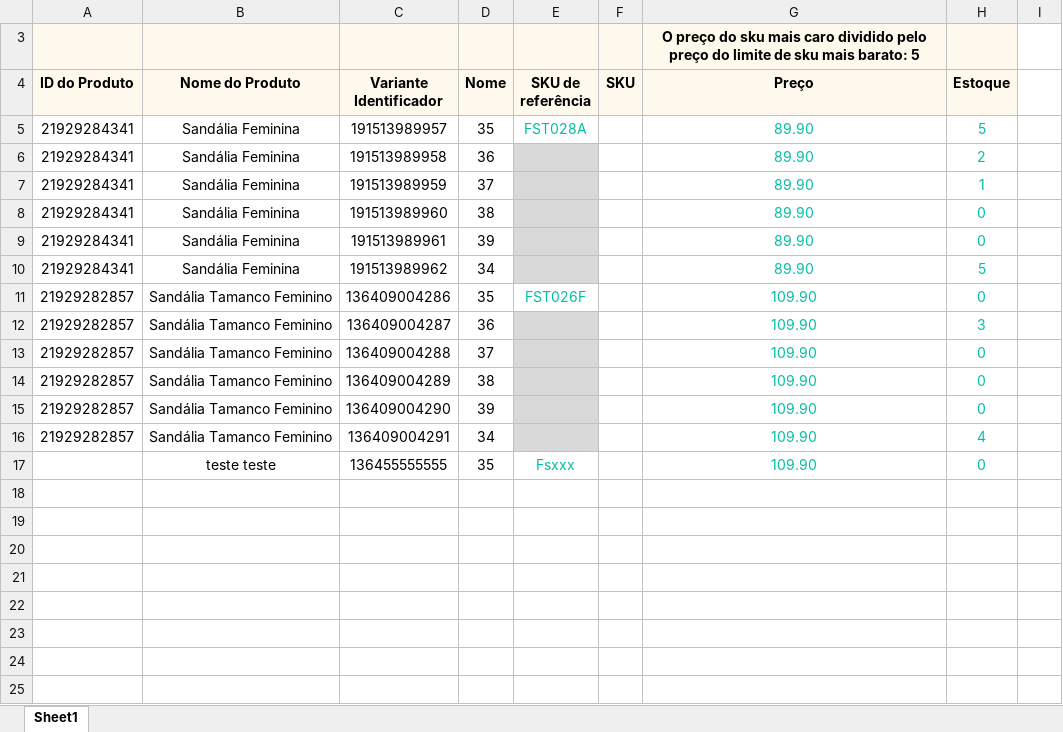
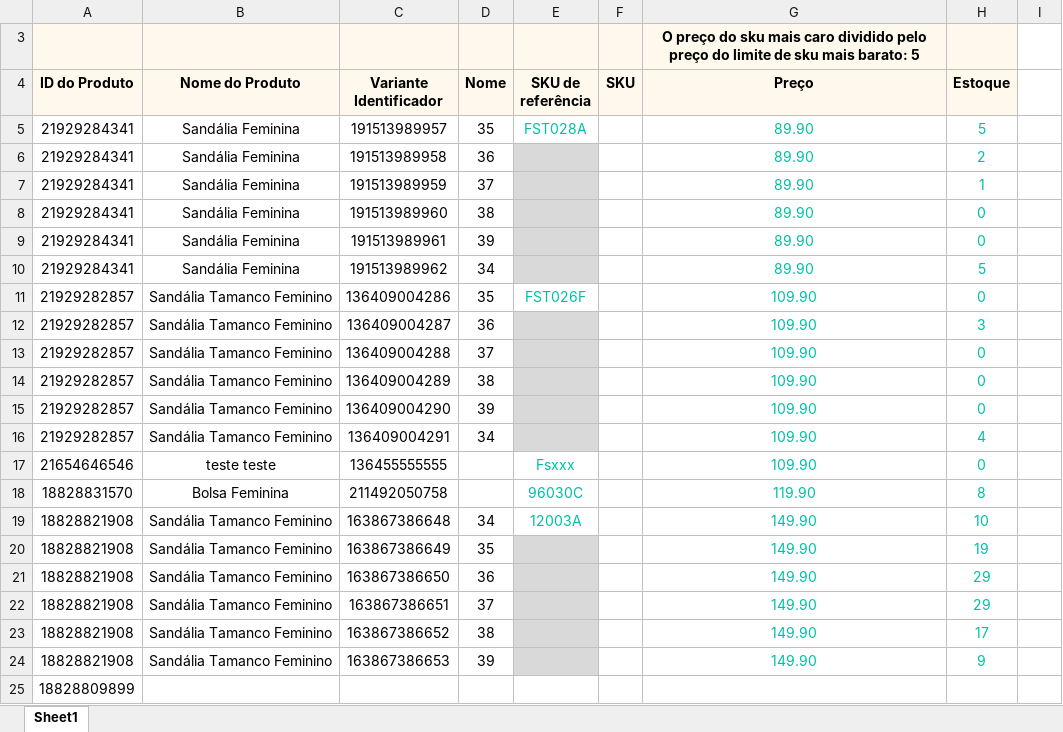
Before and after one commit to arv1983/webscraping, an Excel workbook: 11.xlsx, sheet Sheet1, drawn as a sheet; values as stored, in another font and other column widths than the file's, no borders; the diff names each change by its address in the sheet, - before the commit and + after, or states it on an @@ line.

```diff
--- a/11.xlsx (sheet Sheet1)
+++ b/11.xlsx (sheet Sheet1)
-A17 (ID do Produto): (empty)
+A17 (ID do Produto): 21654646546
-D17 (Nome): 35
+D17 (Nome): (empty)
+row 18: 18828831570 | Bolsa Feminina | 211492050758 |  | 96030C |  | 119.90 | 8
+row 19: 18828821908 | Sandália Tamanco Feminino | 163867386648 | 34 | 12003A |  | 149.90 | 10
+row 20: 18828821908 | Sandália Tamanco Feminino | 163867386649 | 35 |  |  | 149.90 | 19
+row 21: 18828821908 | Sandália Tamanco Feminino | 163867386650 | 36 |  |  | 149.90 | 29
+row 22: 18828821908 | Sandália Tamanco Feminino | 163867386651 | 37 |  |  | 149.90 | 29
+row 23: 18828821908 | Sandália Tamanco Feminino | 163867386652 | 38 |  |  | 149.90 | 17
+row 24: 18828821908 | Sandália Tamanco Feminino | 163867386653 | 39 |  |  | 149.90 | 9
+row 25: 18828809899
```
Also changed, not shown: 2 other files.
